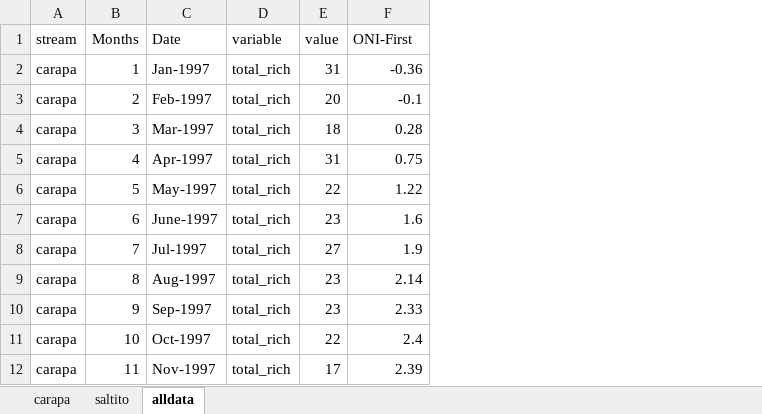
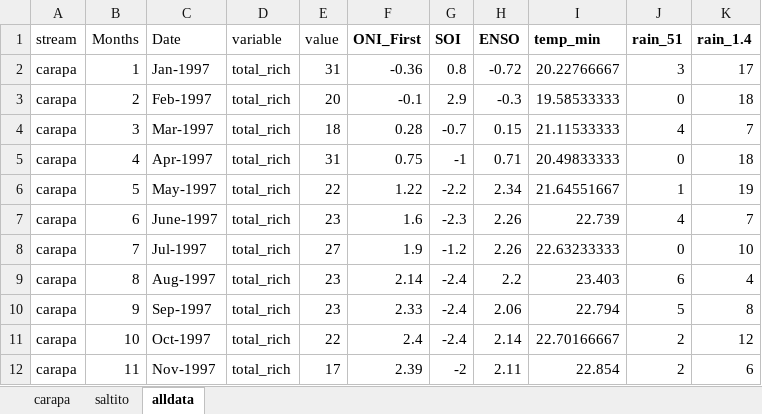
Before and after one commit to PEGutierrezF/laseva_LTREB, an Excel workbook: laselva.xlsx, sheet alldata, drawn as a sheet; only a part is shown; values as stored, in another font and other column widths than the file's, no borders; the diff names each change by its address in the sheet, - before the commit and + after, or states it on an @@ line.

Commit message:
data

```diff
--- a/laselva.xlsx (sheet alldata)
+++ b/laselva.xlsx (sheet alldata)
+column G (SOI), rows 2-12: 0.8 | 2.9 | -0.7 | -1 | -2.2 | -2.3 | -1.2 | -2.4 | -2.4 | -2.4 | -2
+column H (ENSO), rows 2-12: -0.72 | -0.3 | 0.15 | 0.71 | 2.34 | 2.26 | 2.26 | 2.2 | 2.06 | 2.14 | 2.11
+column I (temp_min), rows 2-12: 20.22766667 | 19.58533333 | 21.11533333 | 20.49833333 | 21.64551667 | 22.739 | 22.63233333 | 23.403 | 22.794 | 22.70166667 | 22.854
+column J (rain_51), rows 2-12: 3 | 0 | 4 | 0 | 1 | 4 | 0 | 6 | 5 | 2 | 2
+column K (rain_1.4), rows 2-12: 17 | 18 | 7 | 18 | 19 | 7 | 10 | 4 | 8 | 12 | 6
-F1: ONI-First
+F1: ONI_First
-F1 bold: off
+F1 bold: on
```
Also changed, not shown: 1 other file.
